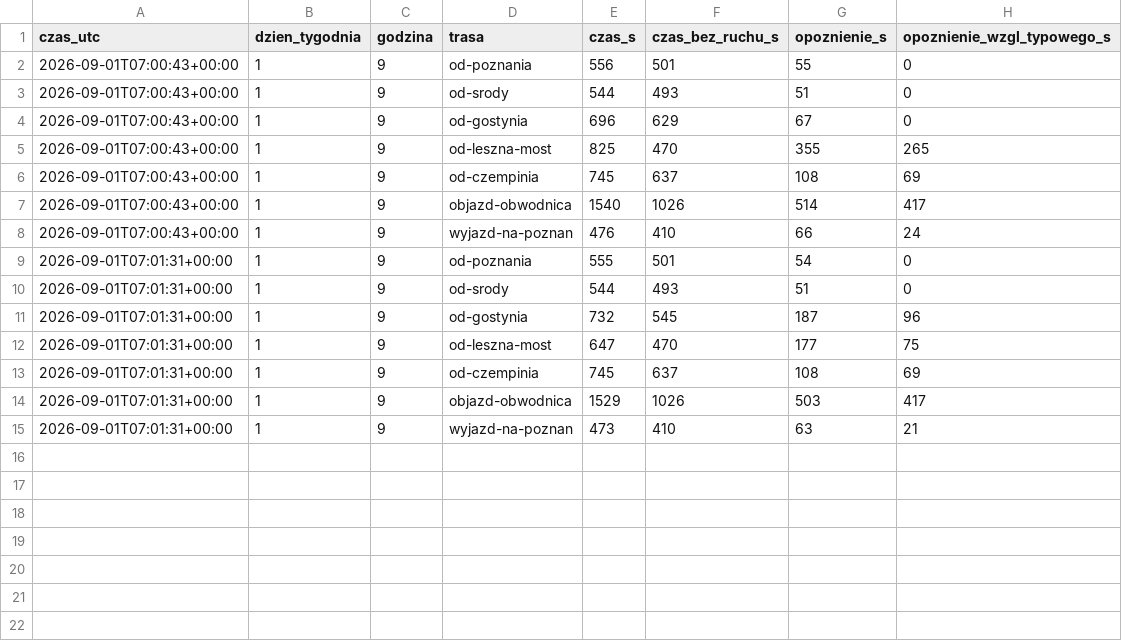
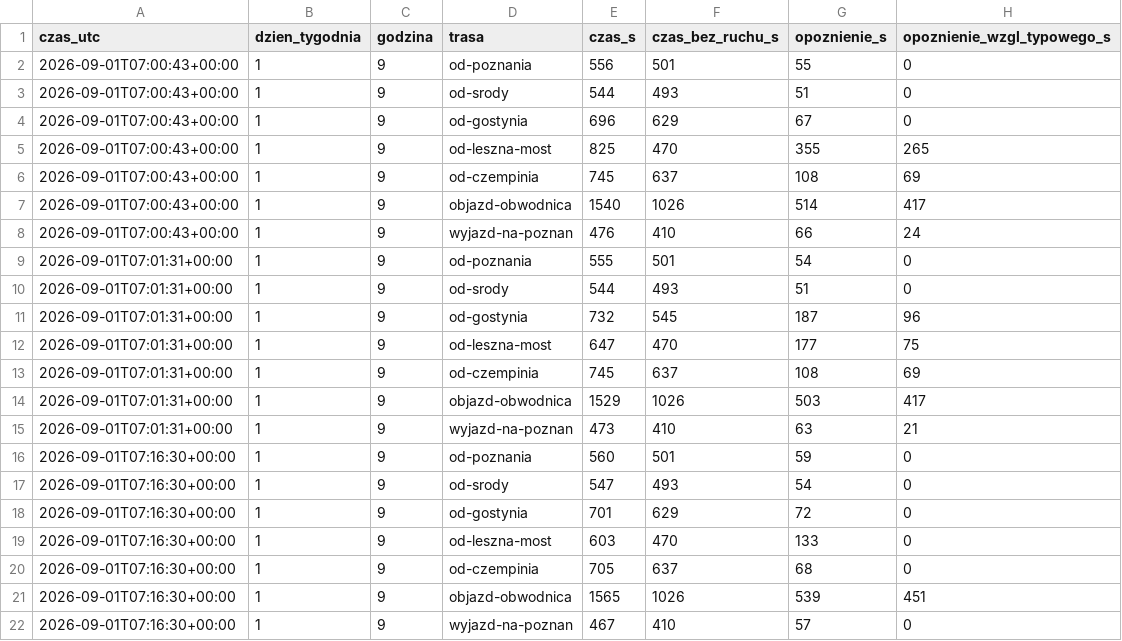
Before and after one commit to llyen/srem-korki, a CSV file: data/history/2026-09.csv, drawn as a sheet.

```diff
--- a/data/history/2026-09.csv
+++ b/data/history/2026-09.csv
@@ -15 +15,8 @@ czas_utc,dzien_tygodnia,godzina,trasa,czas_s,czas_bez_ruchu_s,opoznienie_s,opozn
 2026-09-01T07:01:31+00:00,1,9,wyjazd-na-poznan,473,410,63,21
+2026-09-01T07:16:30+00:00,1,9,od-poznania,560,501,59,0
+2026-09-01T07:16:30+00:00,1,9,od-srody,547,493,54,0
+2026-09-01T07:16:30+00:00,1,9,od-gostynia,701,629,72,0
+2026-09-01T07:16:30+00:00,1,9,od-leszna-most,603,470,133,0
+2026-09-01T07:16:30+00:00,1,9,od-czempinia,705,637,68,0
+2026-09-01T07:16:30+00:00,1,9,objazd-obwodnica,1565,1026,539,451
+2026-09-01T07:16:30+00:00,1,9,wyjazd-na-poznan,467,410,57,0
```
Also changed, not shown: 8 other files.
